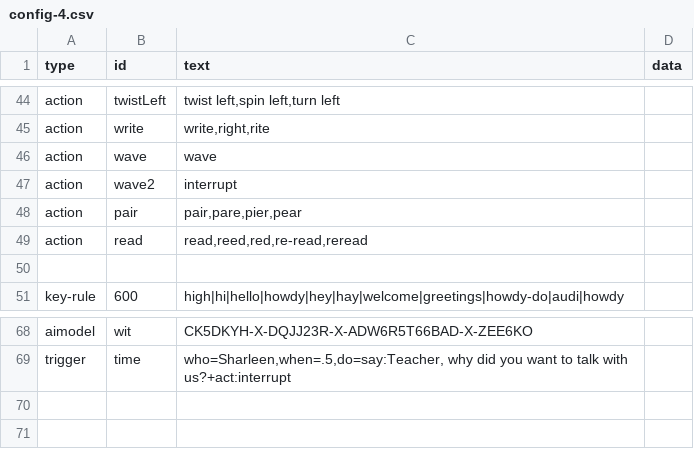
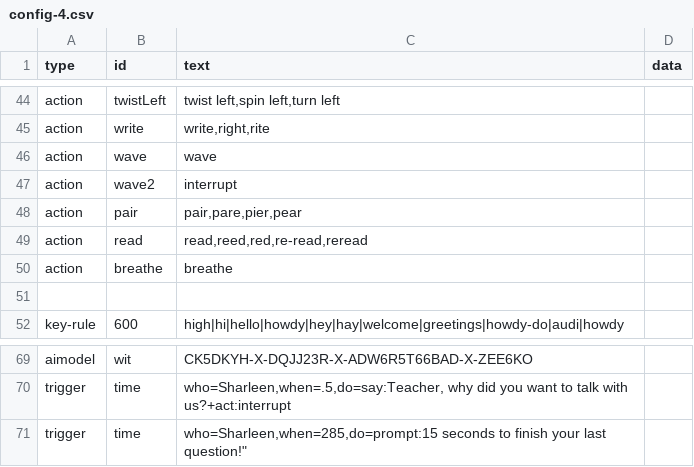
Before and after one commit to bferster/liza, a CSV file: data/config-4.csv, drawn as a sheet; only a part is shown, gaps mark what is left out; the diff names each change by its address in the sheet, - before the commit and + after, or states it on an @@ line.

```diff
--- a/data/config-4.csv
+++ b/data/config-4.csv
+row 50: action | breathe | breathe
+row 71: trigger | time | who=Sharleen,when=285,do=prompt:15 seconds to finish your last question!"
```
Also changed, not shown: data/config-1.csv, data/config-2.csv, 3 other files.
